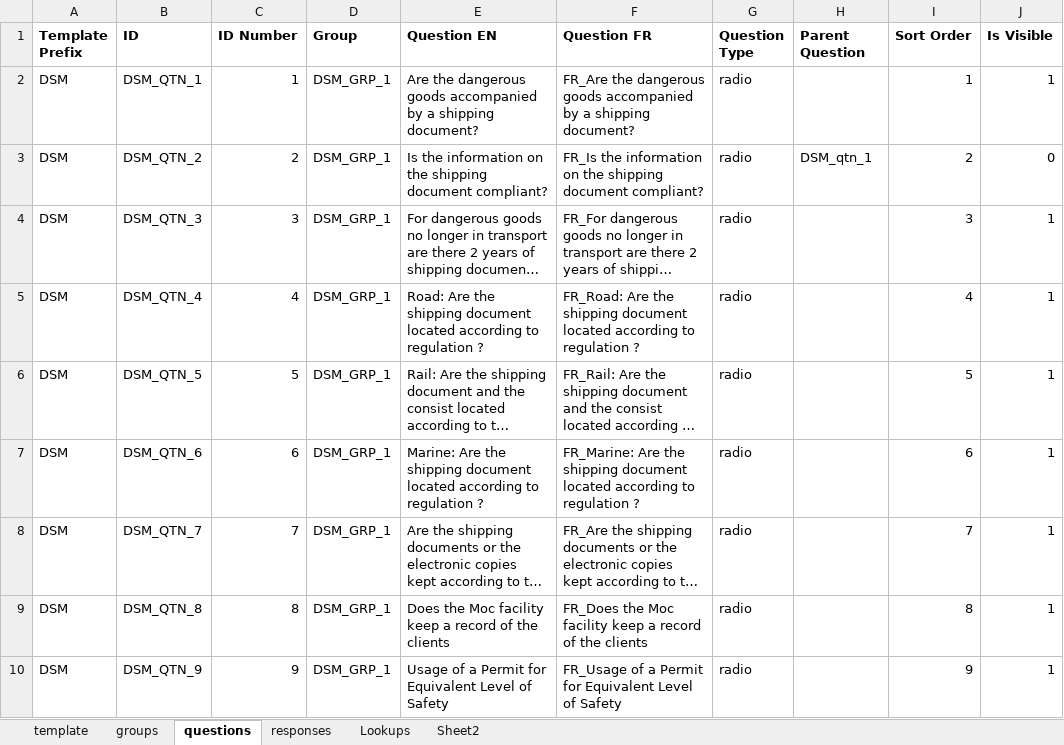
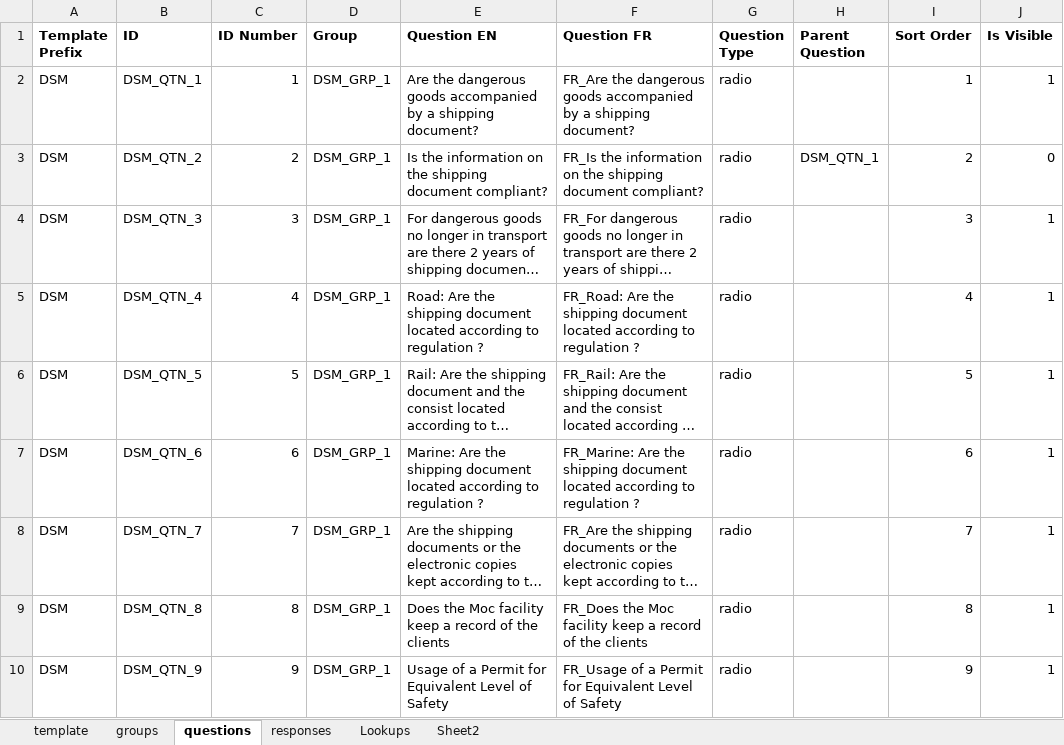
Before and after one commit to tc-ca/D365.INSPECTION.ETL.TDG, an Excel workbook: TDG.CORE.ETL.RESOURCES/EXCEL_TEMPLATES/GeneralCompliance_V2.xlsx, sheet questions, drawn as a sheet; only a part is shown; long unchanged cells end in …; values as stored, in another font and other column widths than the file's, no borders; the diff names each change by its address in the sheet, - before the commit and + after, or states it on an @@ line.

Commit message:
updated questionnaire processing and fetch

```diff
--- a/TDG.CORE.ETL.RESOURCES/EXCEL_TEMPLATES/GeneralCompliance_V2.xlsx (sheet questions)
+++ b/TDG.CORE.ETL.RESOURCES/EXCEL_TEMPLATES/GeneralCompliance_V2.xlsx (sheet questions)
-H3 (Parent Question): DSM_qtn_1
+H3 (Parent Question): DSM_QTN_1
```
Also changed, not shown: sheet responses, 23 other files.
